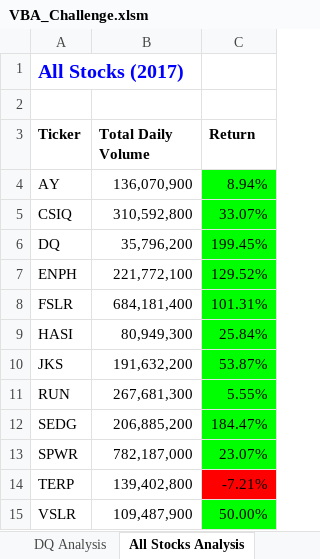
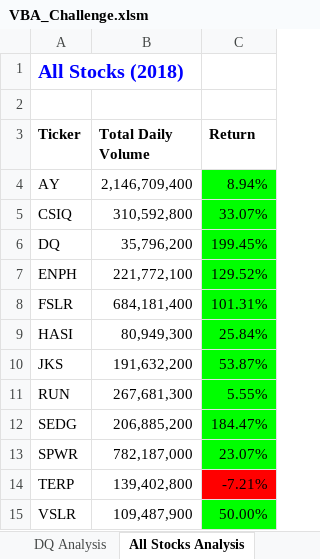
Before and after one commit to JoelS-76/stock-analysis, an Excel workbook: VBA_Challenge.xlsm, sheet All Stocks Analysis, drawn as a sheet; values as stored, in another font and other column widths than the file's, no borders; charts and pictures not drawn; the diff names each change by its address in the sheet, - before the commit and + after, or states it on an @@ line.

Commit message:
still refactoring. troubleshooting

```diff
--- a/VBA_Challenge.xlsm (sheet All Stocks Analysis)
+++ b/VBA_Challenge.xlsm (sheet All Stocks Analysis)
-A1 (Ticker): All Stocks (2017)
+A1 (Ticker): All Stocks (2018)
-B4 (Total Daily Volume): 136,070,900
+B4 (Total Daily Volume): 2,146,709,400
```
